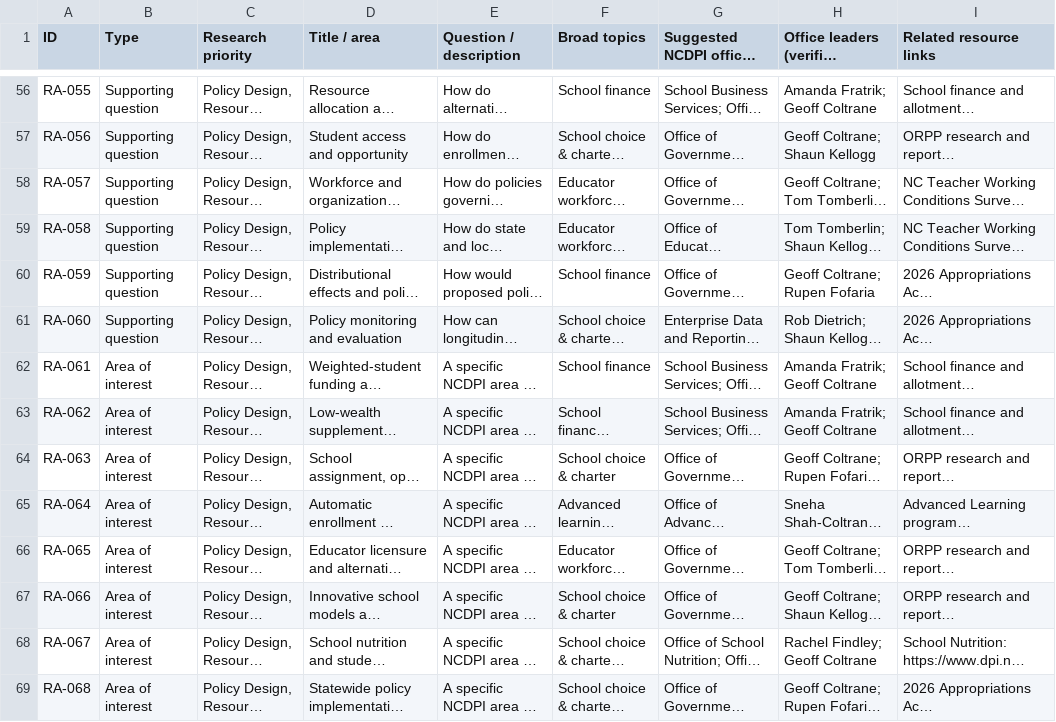
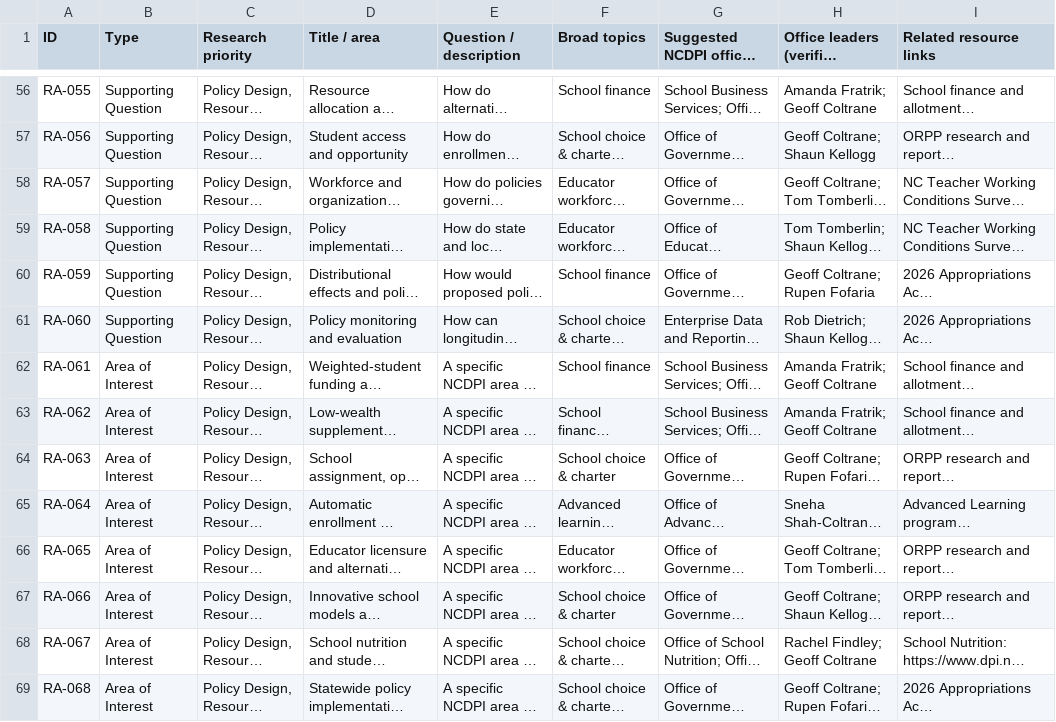
Before and after one commit to sbkellogg/orpp-public, a CSV file: ncdpi-research-agenda/agenda_crosswalk.csv, drawn as a sheet; only a part is shown, gaps mark what is left out; long unchanged cells end in …; the diff covers the shown part only; the diff names each change by its address in the sheet, - before the commit and + after, or states it on an @@ line.

```diff
--- a/ncdpi-research-agenda/agenda_crosswalk.csv
+++ b/ncdpi-research-agenda/agenda_crosswalk.csv
-B56:B61 (Type): Supporting question
+B56:B61 (Type): Supporting Question
-B62:B69 (Type): Area of interest
+B62:B69 (Type): Area of Interest
```
Also changed, not shown: 97 edited cells elsewhere in this file, 3 other files.
